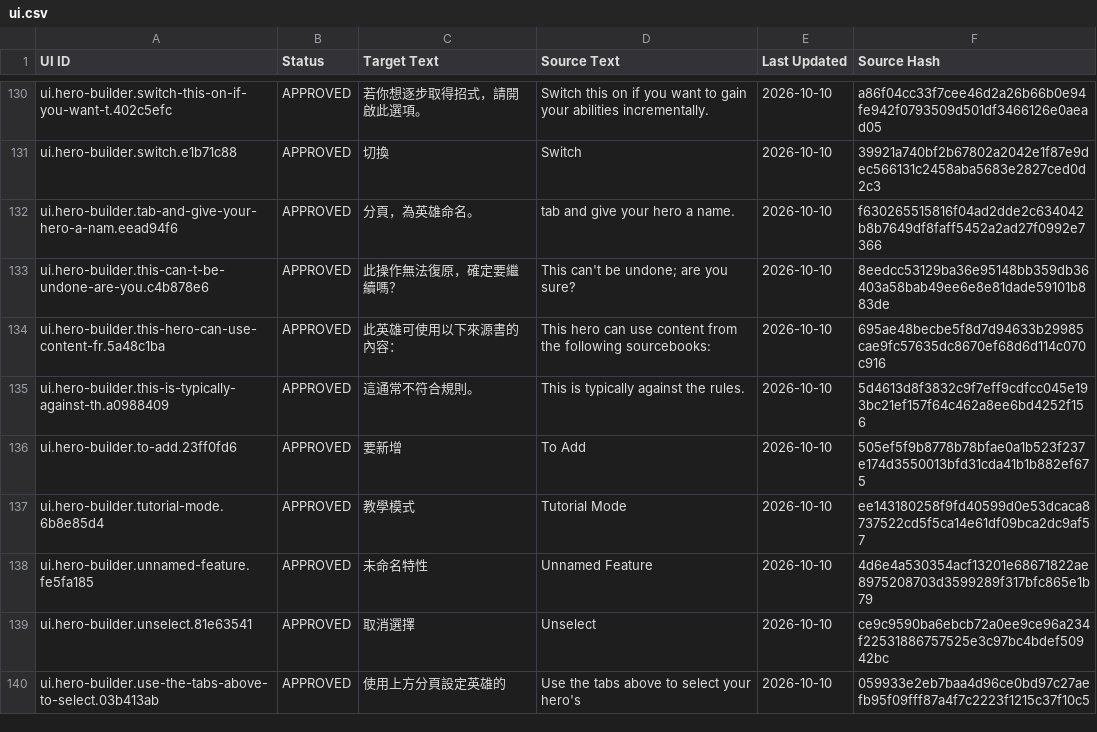
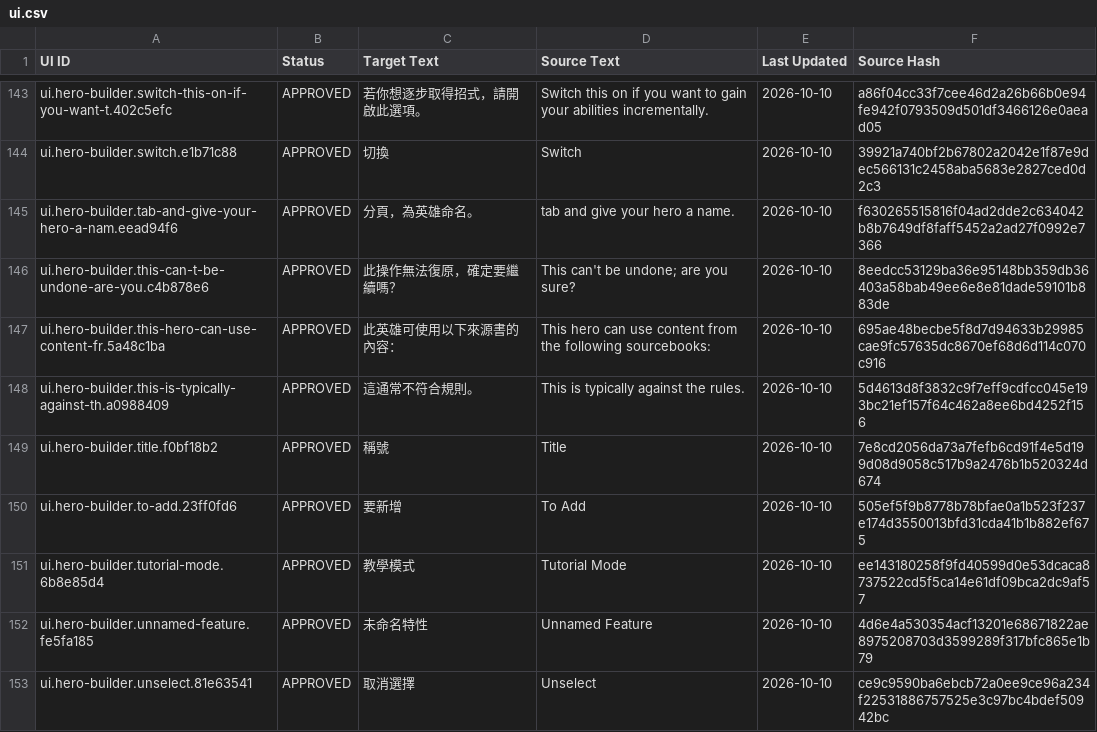
Before and after one commit to boyiad2110/forgesteel-zh-tw, a CSV file: l10n/sheet-snapshot/ui.csv, drawn as a sheet; only a part is shown, gaps mark what is left out; the shorter side is filled out with more unchanged rows; the diff covers the shown part only.

Commit message:
Localize approved hero builder and summary UI
* Localize approved hero summary UI

* Record UI-03 and DISPLAY-03 acceptance

* Fix UI-03 inventory and browser regression

```diff
--- a/l10n/sheet-snapshot/ui.csv
+++ b/l10n/sheet-snapshot/ui.csv
@@ -135,2 +148,3 @@ ui.hero-builder.this-hero-can-use-content-fr.5a48c1ba,APPROVED,此英雄可使
 ui.hero-builder.this-is-typically-against-th.a0988409,APPROVED,這通常不符合規則。,This is typically against the rules.,2026-10-10,5d4613d8f3832c9f7eff9cdfcc045e193bc21ef157f64c462a8ee6bd4252f156
+ui.hero-builder.title.f0bf18b2,APPROVED,稱號,Title,2026-10-10,7e8cd2056da73a7fefb6cd91f4e5d199d08d9058c517b9a2476b1b520324d674
 ui.hero-builder.to-add.23ff0fd6,APPROVED,要新增,To Add,2026-10-10,505ef5f9b8778b78bfae0a1b523f237e174d3550013bfd31cda41b1b882ef675
```
Also changed, not shown: 14 added rows elsewhere in this file, 16 other files.
